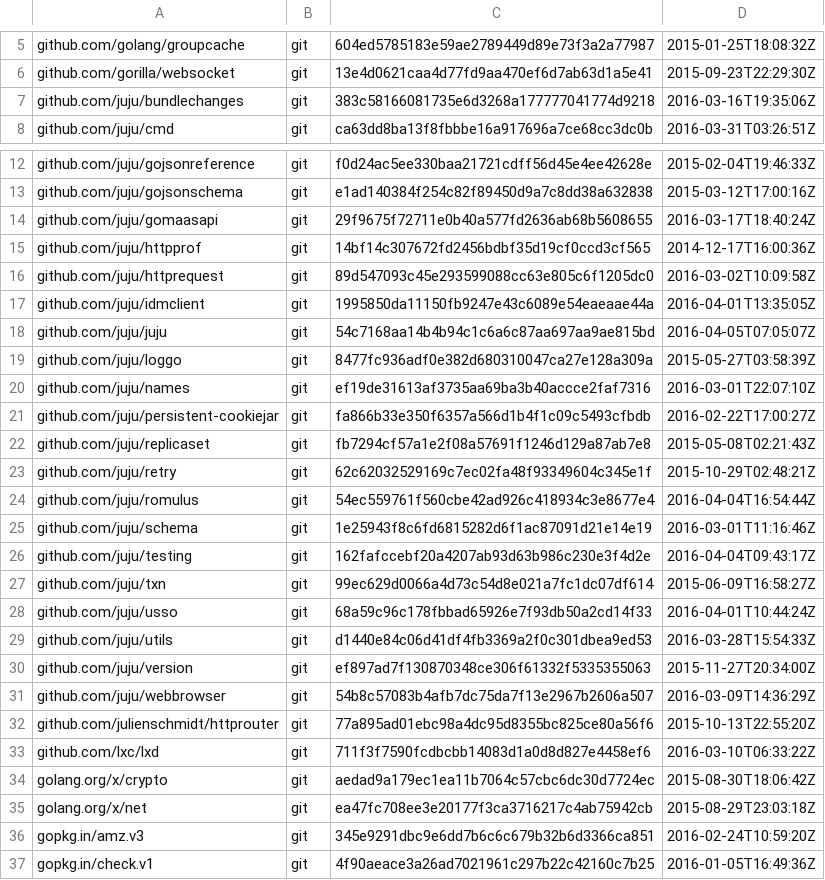
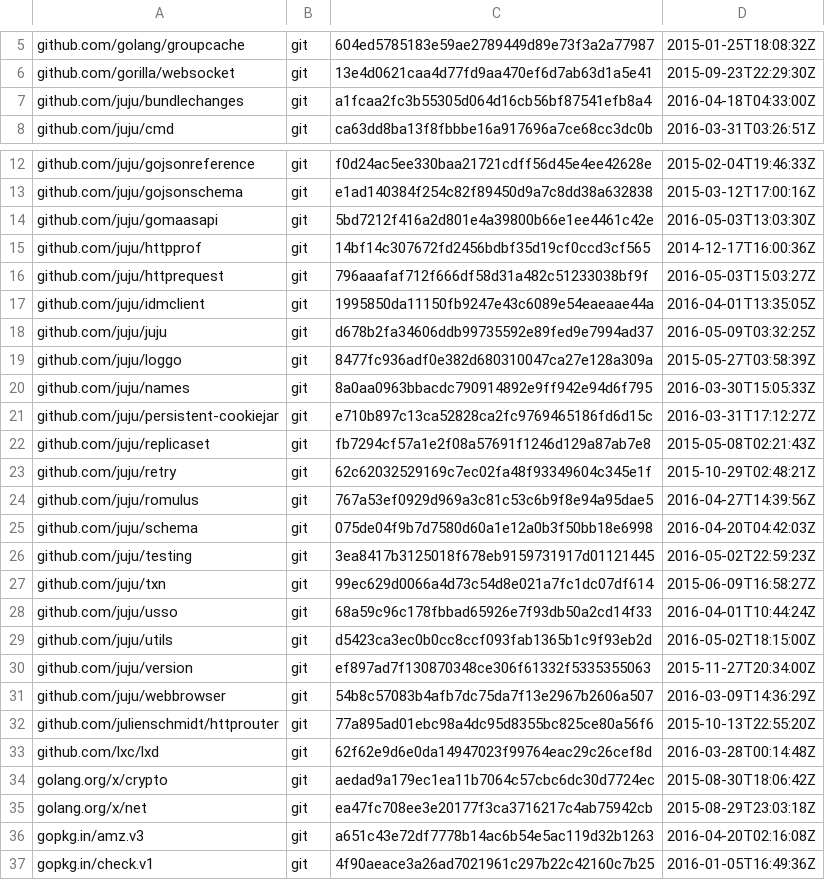
Before and after one commit to canonical/jimm, a TSV file: dependencies.tsv, drawn as a sheet; only a part is shown, gaps mark what is left out; the diff covers the shown part only.

```diff
--- a/dependencies.tsv
+++ b/dependencies.tsv
@@ -6,3 +6,3 @@ github.com/golang/groupcache	git	604ed5785183e59ae2789449d89e73f3a2a77987	2015-0
 github.com/gorilla/websocket	git	13e4d0621caa4d77fd9aa470ef6d7ab63d1a5e41	2015-09-23T22:29:30Z
-github.com/juju/bundlechanges	git	383c58166081735e6d3268a177777041774d9218	2016-03-16T19:35:06Z
+github.com/juju/bundlechanges	git	a1fcaa2fc3b55305d064d16cb56bf87541efb8a4	2016-04-18T04:33:00Z
 github.com/juju/cmd	git	ca63dd8ba13f8fbbbe16a917696a7ce68cc3dc0b	2016-03-31T03:26:51Z
@@ -13,18 +13,18 @@ github.com/juju/gojsonreference	git	f0d24ac5ee330baa21721cdff56d45e4ee42628e	201
 github.com/juju/gojsonschema	git	e1ad140384f254c82f89450d9a7c8dd38a632838	2015-03-12T17:00:16Z
-github.com/juju/gomaasapi	git	29f9675f72711e0b40a577fd2636ab68b5608655	2016-03-17T18:40:24Z
+github.com/juju/gomaasapi	git	5bd7212f416a2d801e4a39800b66e1ee4461c42e	2016-05-03T13:03:30Z
 github.com/juju/httpprof	git	14bf14c307672fd2456bdbf35d19cf0ccd3cf565	2014-12-17T16:00:36Z
-github.com/juju/httprequest	git	89d547093c45e293599088cc63e805c6f1205dc0	2016-03-02T10:09:58Z
+github.com/juju/httprequest	git	796aaafaf712f666df58d31a482c51233038bf9f	2016-05-03T15:03:27Z
 github.com/juju/idmclient	git	1995850da11150fb9247e43c6089e54eaeaae44a	2016-04-01T13:35:05Z
-github.com/juju/juju	git	54c7168aa14b4b94c1c6a6c87aa697aa9ae815bd	2016-04-05T07:05:07Z
+github.com/juju/juju	git	d678b2fa34606ddb99735592e89fed9e7994ad37	2016-05-09T03:32:25Z
 github.com/juju/loggo	git	8477fc936adf0e382d680310047ca27e128a309a	2015-05-27T03:58:39Z
-github.com/juju/names	git	ef19de31613af3735aa69ba3b40accce2faf7316	2016-03-01T22:07:10Z
-github.com/juju/persistent-cookiejar	git	fa866b33e350f6357a566d1b4f1c09c5493cfbdb	2016-02-22T17:00:27Z
+github.com/juju/names	git	8a0aa0963bbacdc790914892e9ff942e94d6f795	2016-03-30T15:05:33Z
+github.com/juju/persistent-cookiejar	git	e710b897c13ca52828ca2fc9769465186fd6d15c	2016-03-31T17:12:27Z
 github.com/juju/replicaset	git	fb7294cf57a1e2f08a57691f1246d129a87ab7e8	2015-05-08T02:21:43Z
 github.com/juju/retry	git	62c62032529169c7ec02fa48f93349604c345e1f	2015-10-29T02:48:21Z
-github.com/juju/romulus	git	54ec559761f560cbe42ad926c418934c3e8677e4	2016-04-04T16:54:44Z
-github.com/juju/schema	git	1e25943f8c6fd6815282d6f1ac87091d21e14e19	2016-03-01T11:16:46Z
-github.com/juju/testing	git	162fafccebf20a4207ab93d63b986c230e3f4d2e	2016-04-04T09:43:17Z
+github.com/juju/romulus	git	767a53ef0929d969a3c81c53c6b9f8e94a95dae5	2016-04-27T14:39:56Z
+github.com/juju/schema	git	075de04f9b7d7580d60a1e12a0b3f50bb18e6998	2016-04-20T04:42:03Z
+github.com/juju/testing	git	3ea8417b3125018f678eb9159731917d01121445	2016-05-02T22:59:23Z
 github.com/juju/txn	git	99ec629d0066a4d73c54d8e021a7fc1dc07df614	2015-06-09T16:58:27Z
 github.com/juju/usso	git	68a59c96c178fbbad65926e7f93db50a2cd14f33	2016-04-01T10:44:24Z
-github.com/juju/utils	git	d1440e84c06d41df4fb3369a2f0c301dbea9ed53	2016-03-28T15:54:33Z
+github.com/juju/utils	git	d5423ca3ec0b0cc8ccf093fab1365b1c9f93eb2d	2016-05-02T18:15:00Z
 github.com/juju/version	git	ef897ad7f130870348ce306f61332f5335355063	2015-11-27T20:34:00Z
@@ -32,6 +32,6 @@ github.com/juju/webbrowser	git	54b8c57083b4afb7dc75da7f13e2967b2606a507	2016-03-
 github.com/julienschmidt/httprouter	git	77a895ad01ebc98a4dc95d8355bc825ce80a56f6	2015-10-13T22:55:20Z
-github.com/lxc/lxd	git	711f3f7590fcdbcbb14083d1a0d8d827e4458ef6	2016-03-10T06:33:22Z
+github.com/lxc/lxd	git	62f62e9d6e0da14947023f99764eac29c26cef8d	2016-03-28T00:14:48Z
 golang.org/x/crypto	git	aedad9a179ec1ea11b7064c57cbc6dc30d7724ec	2015-08-30T18:06:42Z
 golang.org/x/net	git	ea47fc708ee3e20177f3ca3716217c4ab75942cb	2015-08-29T23:03:18Z
-gopkg.in/amz.v3	git	345e9291dbc9e6dd7b6c6c679b32b6d3366ca851	2016-02-24T10:59:20Z
+gopkg.in/amz.v3	git	a651c43e72df7778b14ac6b54e5ac119d32b1263	2016-04-20T02:16:08Z
 gopkg.in/check.v1	git	4f90aeace3a26ad7021961c297b22c42160c7b25	2016-01-05T16:49:36Z
```
Also changed, not shown: 1 added row, 1 removed row and 6 edited cells elsewhere in this file, 10 other files.
